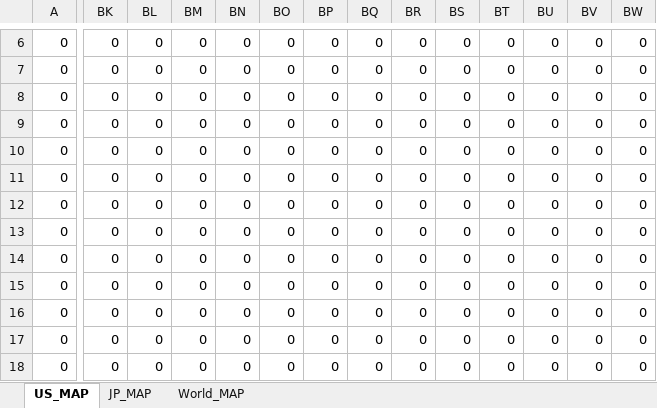
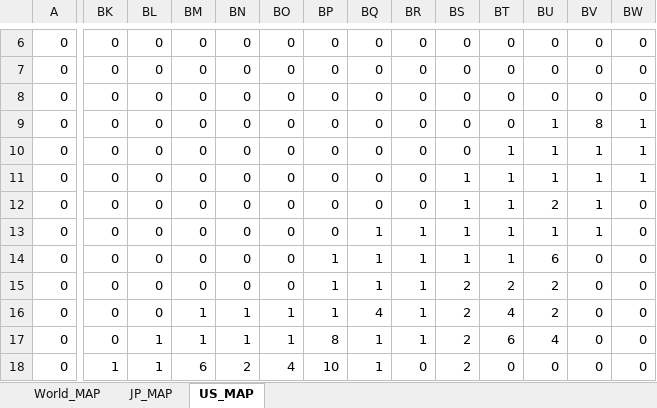
Before and after one commit to Gordonhosy/abm-fx, an Excel workbook: geographic_data/MAP.xlsx, sheet US_MAP, drawn as a sheet; only a part is shown, gaps mark what is left out; values as stored, in another font and other column widths than the file's, no borders; conditional formats not drawn; the diff covers the shown part only; the diff names each change by its address in the sheet, - before the commit and + after, or states it on an @@ line.

```diff
--- a/geographic_data/MAP.xlsx (sheet US_MAP)
+++ b/geographic_data/MAP.xlsx (sheet US_MAP)
@@ sheet tab order changed: World_MAP | JP_MAP | US_MAP @@
-BU9:BU11: 0
+BU9:BU11: 1
-BV9: 0
+BV9: 8
-BW9:BW11: 0
+BW9:BW11: 1
-BT10:BT14: 0
+BT10:BT14: 1
-BV10:BV13: 0
+BV10:BV13: 1
-BS11:BS14: 0
+BS11:BS14: 1
-BU12: 0
+BU12: 2
-BQ13:BQ15: 0
+BQ13:BQ15: 1
-BR13:BR17: 0
+BR13:BR17: 1
-BU13: 0
+BU13: 1
-BP14:BP16: 0
+BP14:BP16: 1
-BU14: 0
+BU14: 6
-BS15:BS18: 0
+BS15:BS18: 2
-BT15: 0
+BT15: 2
-BU15:BU16: 0
+BU15:BU16: 2
-BM16:BM17: 0
+BM16:BM17: 1
-BN16:BN17: 0
+BN16:BN17: 1
-BO16:BO17: 0
+BO16:BO17: 1
-BQ16: 0
+BQ16: 4
-BT16: 0
+BT16: 4
-BL17:BL18: 0
+BL17:BL18: 1
-BP17: 0
+BP17: 8
-BQ17:BQ18: 0
+BQ17:BQ18: 1
-BT17: 0
+BT17: 6
-BU17: 0
+BU17: 4
-BK18: 0
+BK18: 1
-BM18: 0
+BM18: 6
-BN18: 0
+BN18: 2
-BO18: 0
+BO18: 4
-BP18: 0
+BP18: 10
```
Also changed, not shown: 11 edited cells elsewhere in this sheet, sheet JP_MAP, 8 other files.
